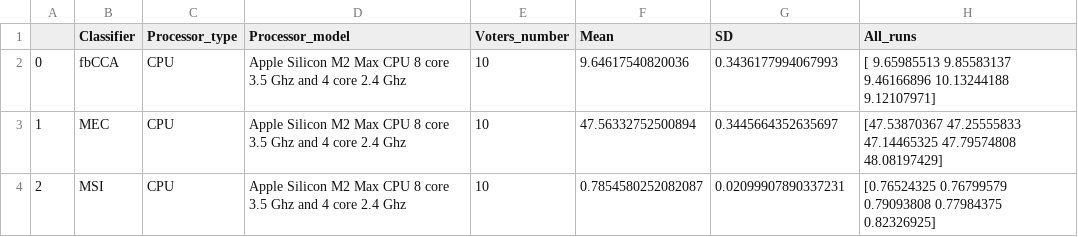
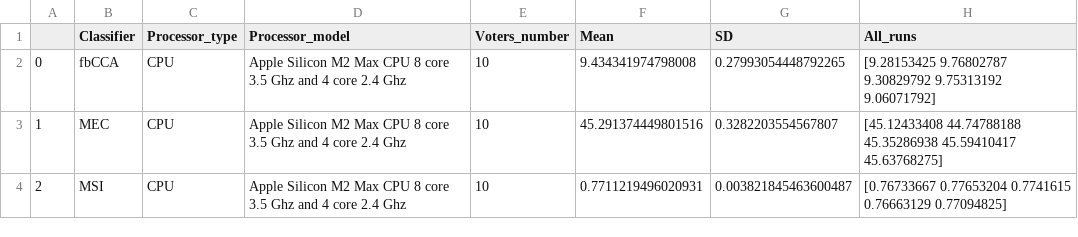
Before and after one commit to anup2ladder/ncan-classifier-validation, a CSV file: results-Timing_tests-M2Max_CPU-NumPy_Accelerate-Voters10.csv, drawn as a sheet.

```diff
--- a/results-Timing_tests-M2Max_CPU-NumPy_Accelerate-Voters10.csv
+++ b/results-Timing_tests-M2Max_CPU-NumPy_Accelerate-Voters10.csv
@@ -1,4 +1,4 @@
 ,Classifier,Processor_type,Processor_model,Voters_number,Mean,SD,All_runs
-0,fbCCA,CPU,Apple Silicon M2 Max CPU 8 core 3.5 Ghz and 4 core 2.4 Ghz,10,9.64617540820036,0.3436177994067993,[ 9.65985513  9.85583137  9.46166896 10.13244188  9.12107971]
-1,MEC,CPU,Apple Silicon M2 Max CPU 8 core 3.5 Ghz and 4 core 2.4 Ghz,10,47.56332752500894,0.3445664352635697,[47.53870367 47.25555833 47.14465325 47.79574808 48.08197429]
-2,MSI,CPU,Apple Silicon M2 Max CPU 8 core 3.5 Ghz and 4 core 2.4 Ghz,10,0.7854580252082087,0.02099907890337231,[0.76524325 0.76799579 0.79093808 0.77984375 0.82326925]
+0,fbCCA,CPU,Apple Silicon M2 Max CPU 8 core 3.5 Ghz and 4 core 2.4 Ghz,10,9.434341974798008,0.27993054448792265,[9.28153425 9.76802787 9.30829792 9.75313192 9.06071792]
+1,MEC,CPU,Apple Silicon M2 Max CPU 8 core 3.5 Ghz and 4 core 2.4 Ghz,10,45.291374449801516,0.3282203554567807,[45.12433408 44.74788188 45.35286938 45.59410417 45.63768275]
+2,MSI,CPU,Apple Silicon M2 Max CPU 8 core 3.5 Ghz and 4 core 2.4 Ghz,10,0.7711219496020931,0.003821845463600487,[0.76733667 0.77653204 0.7741615  0.76663129 0.77094825]
```
Also changed, not shown: results-Timing_tests-M2Max_CPU-NumPy_Accelerate-Voters1.csv, results-Timing_tests-M2Max_CPU-NumPy_Accelerate-Voters100.csv, 1 other file.
